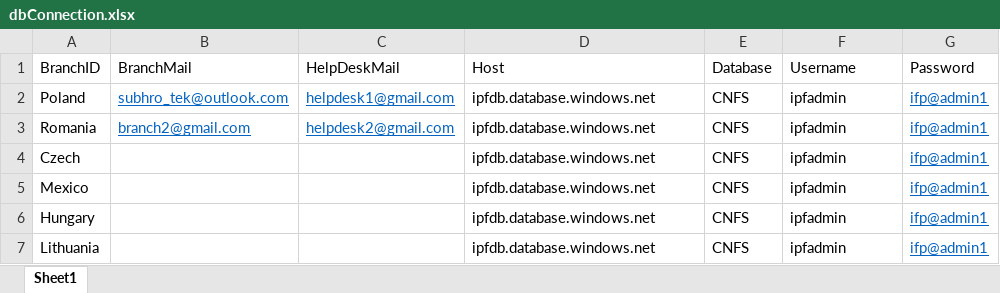
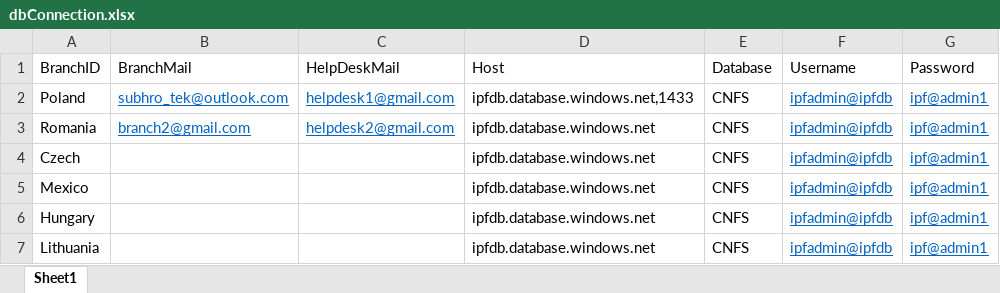
Before and after one commit to Chrisgraham0104/botnew, an Excel workbook: xls/dbConnection.xlsx, sheet Sheet1, drawn as a sheet; values as stored, in another font and other column widths than the file's, no borders; the diff names each change by its address in the sheet, - before the commit and + after, or states it on an @@ line.

Commit message:
Add files via upload

```diff
--- a/xls/dbConnection.xlsx (sheet Sheet1)
+++ b/xls/dbConnection.xlsx (sheet Sheet1)
-D2 (Host): ipfdb.database.windows.net
+D2 (Host): ipfdb.database.windows.net,1433
-F2:F7 (Username): ipfadmin
+F2:F7 (Username): ipfadmin@ipfdb
@@ F2:F7 underline: off → on, text colour: black → #0563C1 @@
-G2:G7 (Password): ifp@admin1
+G2:G7 (Password): ipf@admin1
```
